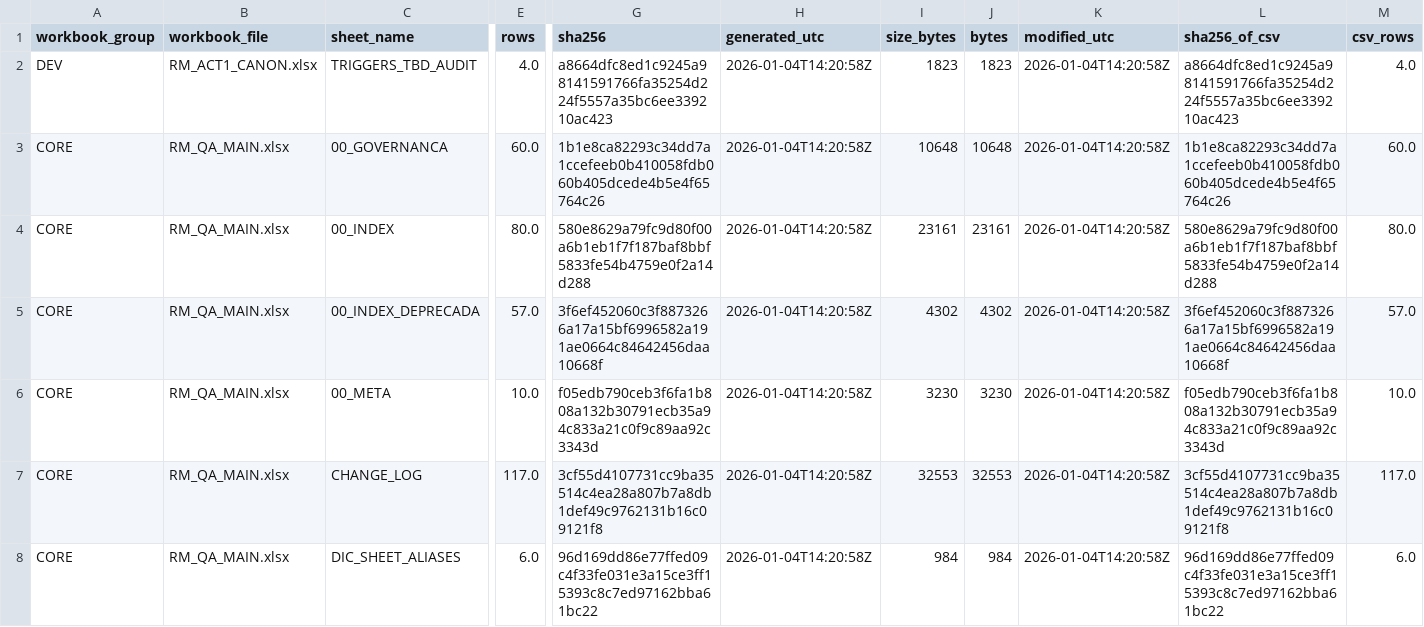
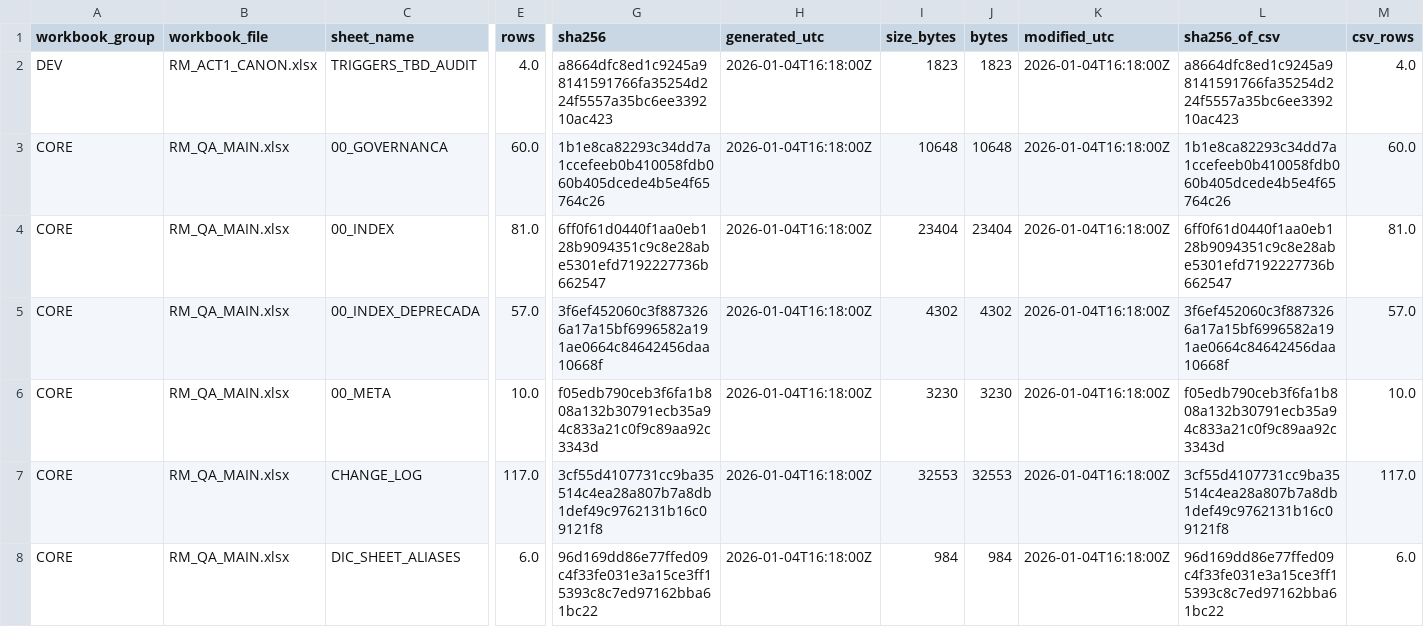
Before and after one commit to MartinFMelcop/Adventures_Unleashed_Rave_Master_Project, a CSV file: RM_QA/DATA/DATA_INDEX.csv, drawn as a sheet; only a part is shown, gaps mark what is left out; the diff covers the shown part only; the diff names each change by its address in the sheet, - before the commit and + after, or states it on an @@ line.

```diff
--- a/RM_QA/DATA/DATA_INDEX.csv
+++ b/RM_QA/DATA/DATA_INDEX.csv
-H2:H8 (generated_utc): 2026-01-04T14:20:58Z
+H2:H8 (generated_utc): 2026-01-04T16:18:00Z
-K2:K8 (modified_utc): 2026-01-04T14:20:58Z
+K2:K8 (modified_utc): 2026-01-04T16:18:00Z
-E4 (rows): 80.0
+E4 (rows): 81.0
-G4 (sha256): 580e8629a79fc9d80f00a6b1eb1f7f187baf8bbf5833fe54b4759e0f2a14d288
+G4 (sha256): 6ff0f61d0440f1aa0eb128b9094351c9c8e28abe5301efd7192227736b662547
-I4 (size_bytes): 23161
+I4 (size_bytes): 23404
-J4 (bytes): 23161
+J4 (bytes): 23404
-L4 (sha256_of_csv): 580e8629a79fc9d80f00a6b1eb1f7f187baf8bbf5833fe54b4759e0f2a14d288
+L4 (sha256_of_csv): 6ff0f61d0440f1aa0eb128b9094351c9c8e28abe5301efd7192227736b662547
-M4 (csv_rows): 80.0
+M4 (csv_rows): 81.0
```
Also changed, not shown: 1 added row and 164 edited cells elsewhere in this file, RM_QA/DATA/QA/LOG_AJUSTES.csv, 3 other files.
